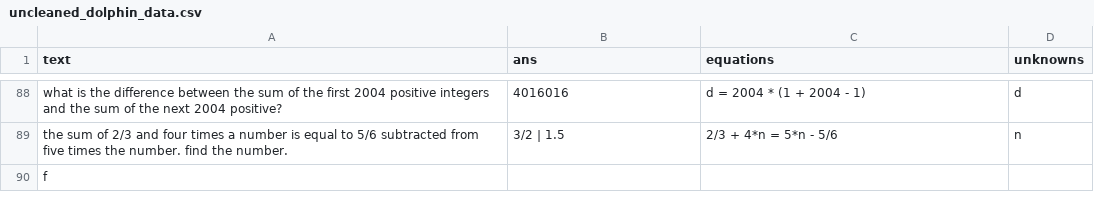
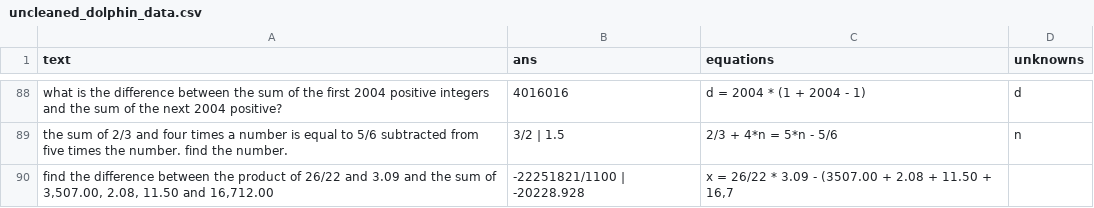
Before and after one commit to feint5k/Advanced-MathWordProblem-Solver, a CSV file: 2_Data_cleaning/cleaned_data_examples/uncleaned_dolphin_data.csv, drawn as a sheet; only a part is shown, gaps mark what is left out; removed rows and columns are numbered as before the commit, all else as after; the diff names each change by its address in the sheet, - before the commit and + after, or states it on an @@ line.

Commit message:
autoplay

```diff
--- a/2_Data_cleaning/cleaned_data_examples/uncleaned_dolphin_data.csv
+++ b/2_Data_cleaning/cleaned_data_examples/uncleaned_dolphin_data.csv
-row 90: f
+row 90: find the difference between the product of 26/22 and 3.09 and the sum of 3,507.00, 2.08, 11.50 and 16,712.00 | -22251821/1100 | -20228.928 | x = 26/22 * 3.09 - (3507.00 + 2.08 + 11.50 + 16,7
```
